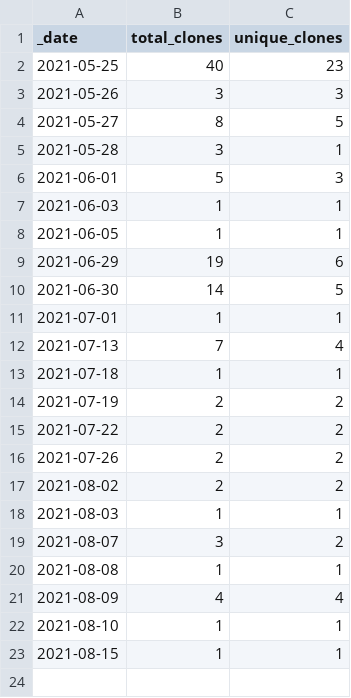
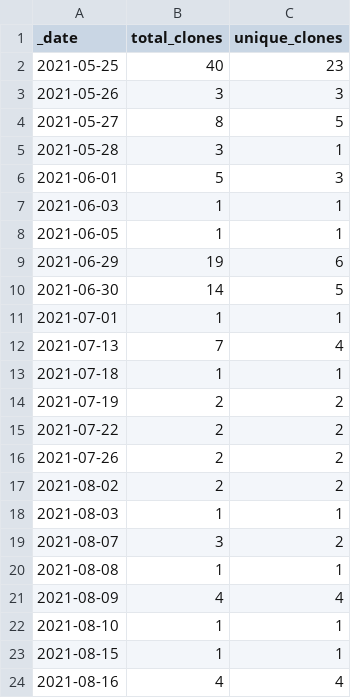
Before and after one commit to dpinney/r3it, a CSV file: traffic/clones.csv, drawn as a sheet.

```diff
--- a/traffic/clones.csv
+++ b/traffic/clones.csv
@@ -23 +23,2 @@ _date,total_clones,unique_clones
 2021-08-15,1,1
+2021-08-16,4,4
```
Also changed, not shown: traffic/views.csv, 1 other file.
